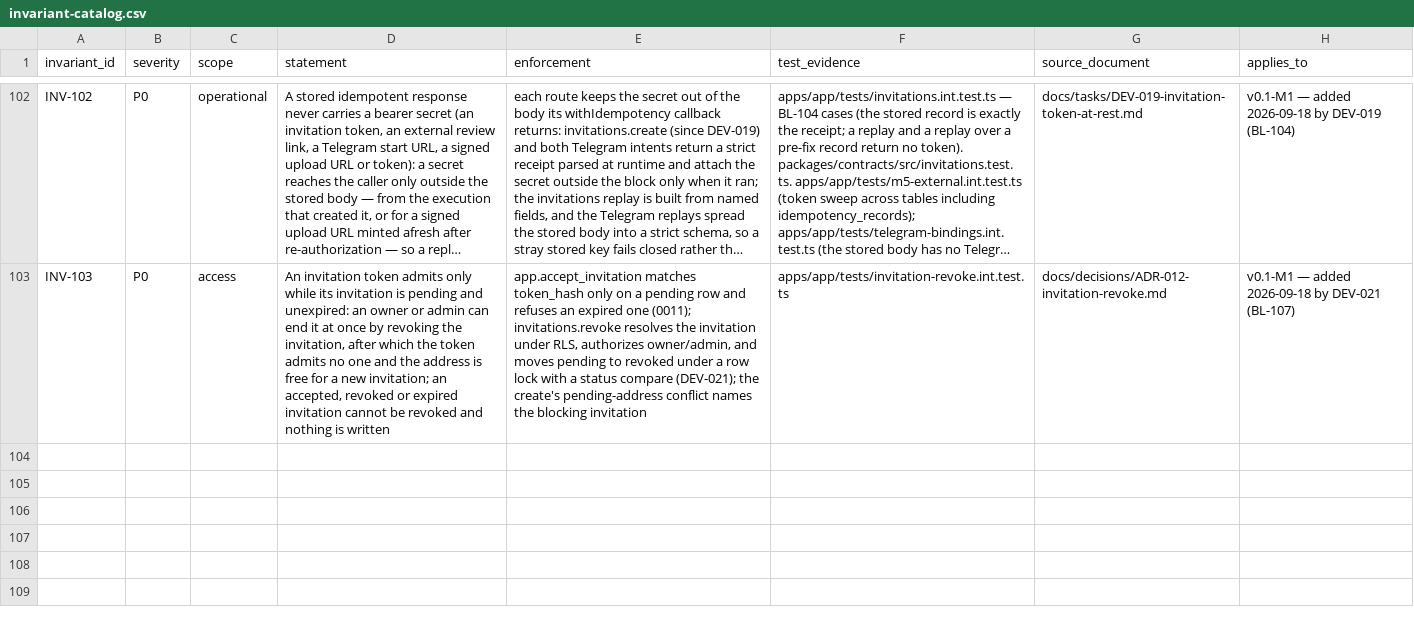
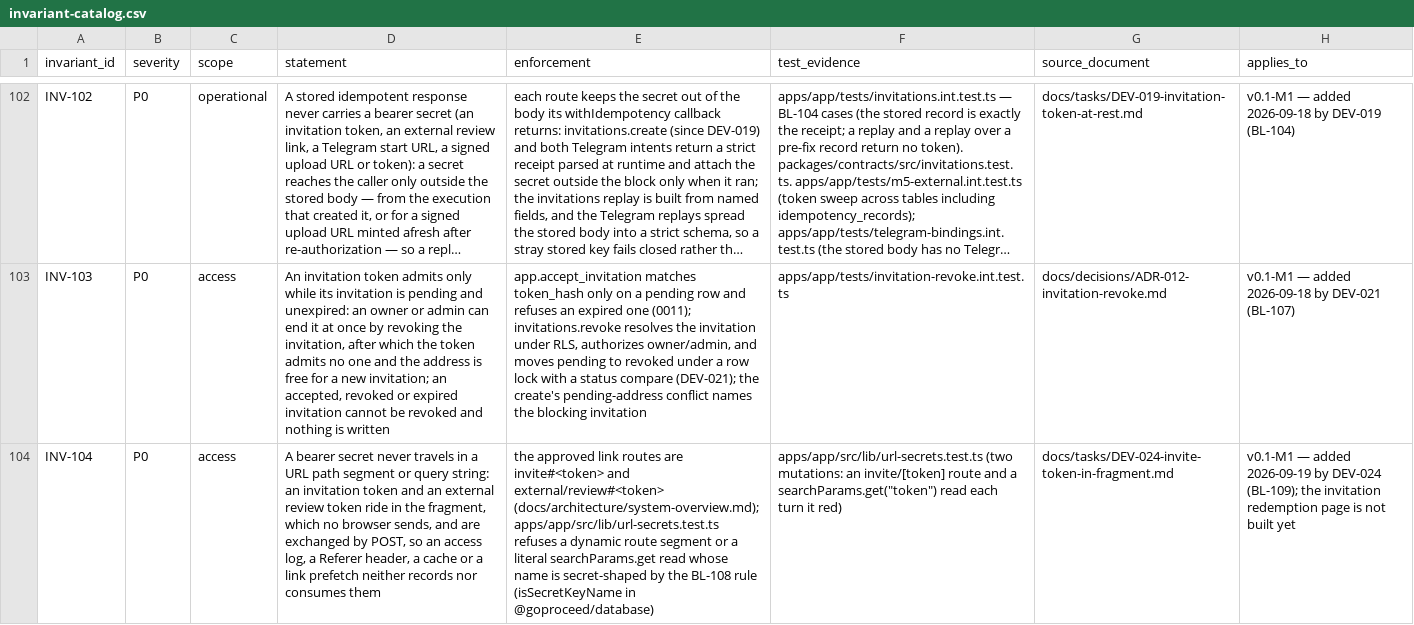
Before and after one commit to akisly/go-proceed, a CSV file: technical/database/invariant-catalog.csv, drawn as a sheet; only a part is shown, gaps mark what is left out; long unchanged cells end in …; the diff names each change by its address in the sheet, - before the commit and + after, or states it on an @@ line.

```diff
--- a/technical/database/invariant-catalog.csv
+++ b/technical/database/invariant-catalog.csv
+row 104: INV-104 | P0 | access | A bearer secret never travels in a URL path segment or query string: an invitation token and an external review token ride in the fragment, which no browser sends, and are exchanged by POST, so an access log, a Referer header, a cache or a link prefetch neither records nor consumes them | the approved link routes are invite#<token> and external/review#<token> (docs/architecture/system-overview.md); apps/app/src/lib/url-secrets.test.ts refuses a dynamic route segment or a literal searchParams.get read whose name is secret-shaped by the BL-108 rule (isSecretKeyName in @goproceed/database) | apps/app/src/lib/url-secrets.test.ts (two mutations: an invite/[token] route and a searchParams.get("token") read each turn it red) | docs/tasks/DEV-024-invite-token-in-fragment.md | v0.1-M1 — added 2026-09-19 by DEV-024 (BL-109); the invitation redemption page is not built yet
```
Also changed, not shown: 7 other files.
